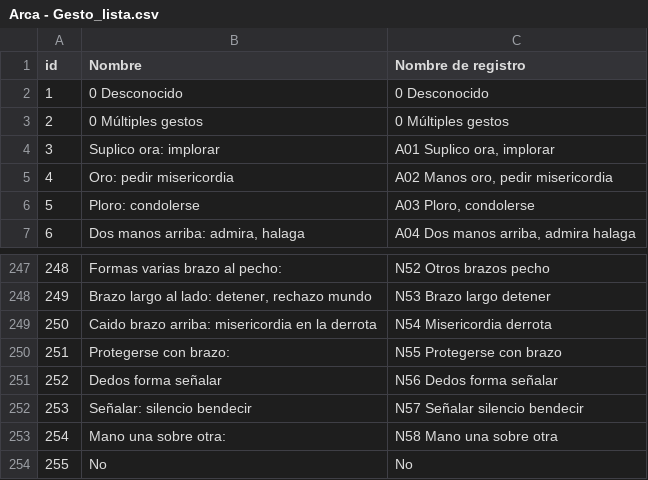
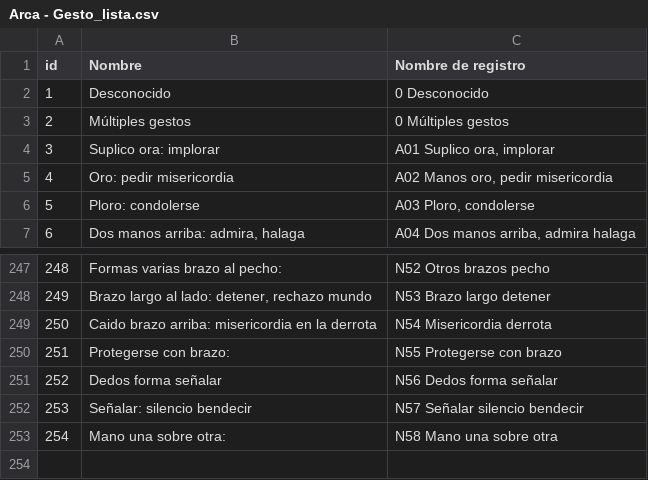
Before and after one commit to enflujo/arca-despliegue, a CSV file: datos/entrada/csv/Arca - Gesto_lista.csv, drawn as a sheet; only a part is shown, gaps mark what is left out.

```diff
--- a/datos/entrada/csv/Arca - Gesto_lista.csv
+++ b/datos/entrada/csv/Arca - Gesto_lista.csv
@@ -1,4 +1,4 @@
 id,Nombre,Nombre de registro
-1,0 Desconocido,0 Desconocido
-2,0 Múltiples gestos,0 Múltiples gestos
+1,Desconocido,0 Desconocido
+2,Múltiples gestos,0 Múltiples gestos
 3,Suplico ora: implorar,"A01 Suplico ora, implorar"
@@ -253,2 +253 @@ id,Nombre,Nombre de registro
 254,Mano una sobre otra: ,N58 Mano una sobre otra
-255,No,No
```
Also changed, not shown: 14 other files.
